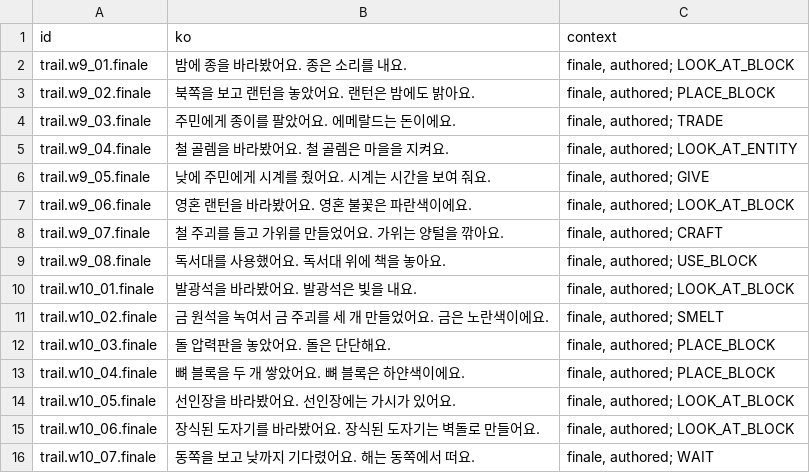
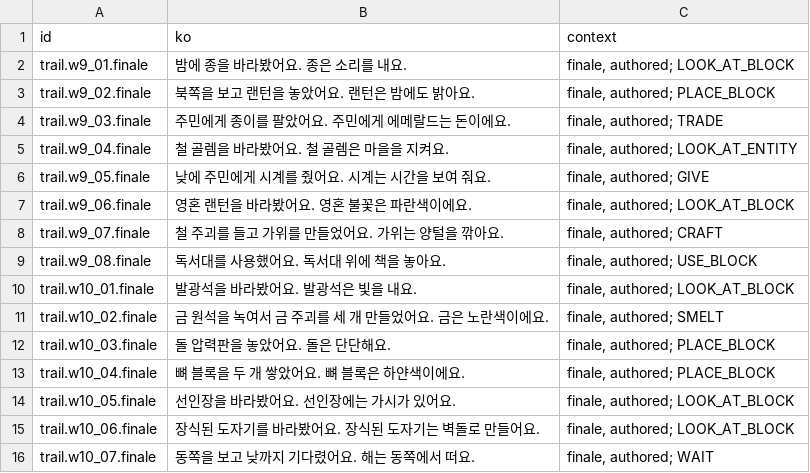
Before and after one commit to leks2205/HangulQuest, a TSV file: content/batches/BATCH-027/korean-lines.tsv, drawn as a sheet.

```diff
--- a/content/batches/BATCH-027/korean-lines.tsv
+++ b/content/batches/BATCH-027/korean-lines.tsv
@@ -3,3 +3,3 @@ trail.w9_01.finale	밤에 종을 바라봤어요. 종은 소리를 내요.	final
 trail.w9_02.finale	북쪽을 보고 랜턴을 놓았어요. 랜턴은 밤에도 밝아요.	finale, authored; PLACE_BLOCK
-trail.w9_03.finale	주민에게 종이를 팔았어요. 에메랄드는 돈이에요.	finale, authored; TRADE
+trail.w9_03.finale	주민에게 종이를 팔았어요. 주민에게 에메랄드는 돈이에요.	finale, authored; TRADE
 trail.w9_04.finale	철 골렘을 바라봤어요. 철 골렘은 마을을 지켜요.	finale, authored; LOOK_AT_ENTITY
```
Also changed, not shown: 7 other files.
